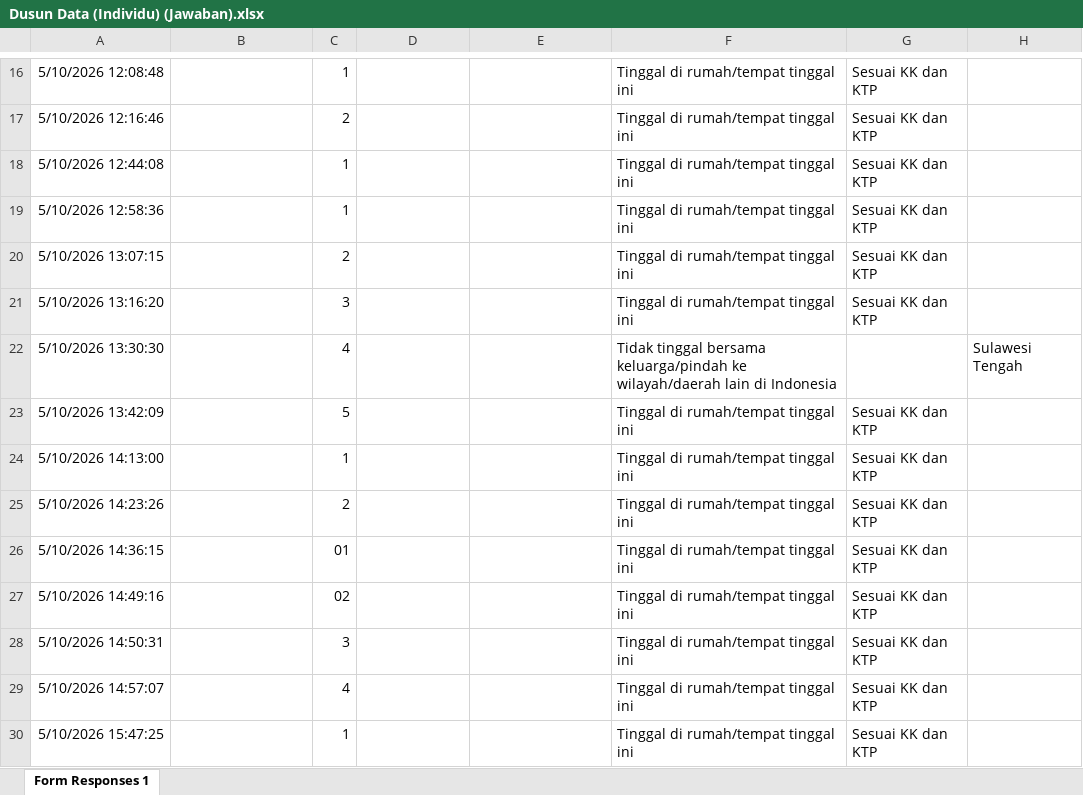
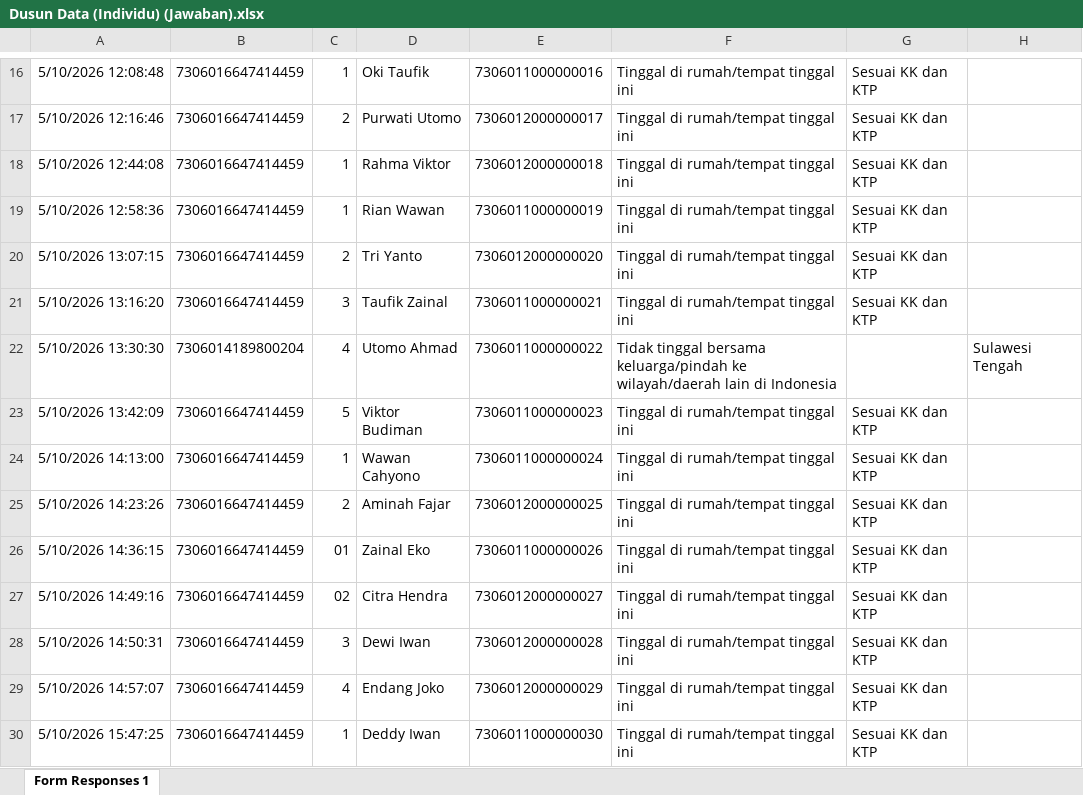
Before and after one commit to kalamangna/cms-desa, an Excel workbook: Dusun Data (Individu) (Jawaban).xlsx, sheet Form Responses 1, drawn as a sheet; only a part is shown, gaps mark what is left out; values as stored, in another font and other column widths than the file's, no borders; table styles not drawn; the diff covers the shown part only; the diff names each change by its address in the sheet, - before the commit and + after, or states it on an @@ line.

```diff
--- a/Dusun Data (Individu) (Jawaban).xlsx (sheet Form Responses 1)
+++ b/Dusun Data (Individu) (Jawaban).xlsx (sheet Form Responses 1)
-B16:B21: (empty)
+B16:B21: 7306016647414459
-D16: (empty)
+D16: Oki Taufik
-E16: (empty)
+E16: 7306011000000016
-D17: (empty)
+D17: Purwati Utomo
-E17: (empty)
+E17: 7306012000000017
-D18: (empty)
+D18: Rahma Viktor
-E18: (empty)
+E18: 7306012000000018
-D19: (empty)
+D19: Rian Wawan
-E19: (empty)
+E19: 7306011000000019
-D20: (empty)
+D20: Tri Yanto
-E20: (empty)
+E20: 7306012000000020
-D21: (empty)
+D21: Taufik Zainal
-E21: (empty)
+E21: 7306011000000021
-B22: (empty)
+B22: 7306014189800204
-D22: (empty)
+D22: Utomo Ahmad
-E22: (empty)
+E22: 7306011000000022
-B23:B30: (empty)
+B23:B30: 7306016647414459
-D23: (empty)
+D23: Viktor Budiman
-E23: (empty)
+E23: 7306011000000023
-D24: (empty)
+D24: Wawan Cahyono
-E24: (empty)
+E24: 7306011000000024
-D25: (empty)
+D25: Aminah Fajar
-E25: (empty)
+E25: 7306012000000025
-D26: (empty)
+D26: Zainal Eko
-E26: (empty)
+E26: 7306011000000026
-D27: (empty)
+D27: Citra Hendra
-E27: (empty)
+E27: 7306012000000027
-D28: (empty)
+D28: Dewi Iwan
-E28: (empty)
+E28: 7306012000000028
-D29: (empty)
+D29: Endang Joko
-E29: (empty)
+E29: 7306012000000029
-D30: (empty)
+D30: Deddy Iwan
-E30: (empty)
+E30: 7306011000000030
```
Also changed, not shown: 1944 edited cells elsewhere in this sheet, Dusun Data (Keluarga) (Jawaban).xlsx, 2 other files.
